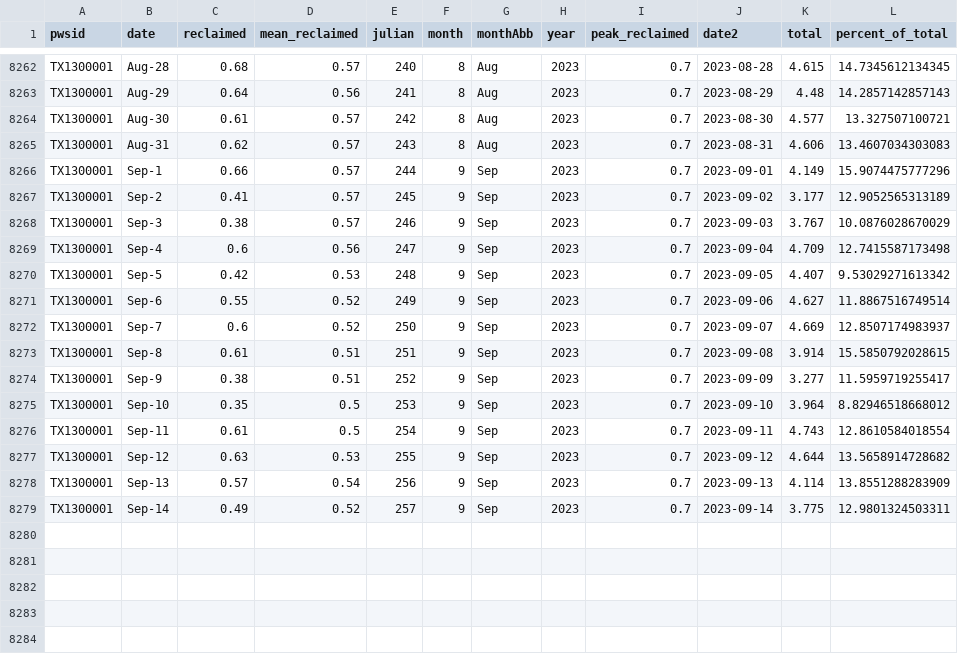
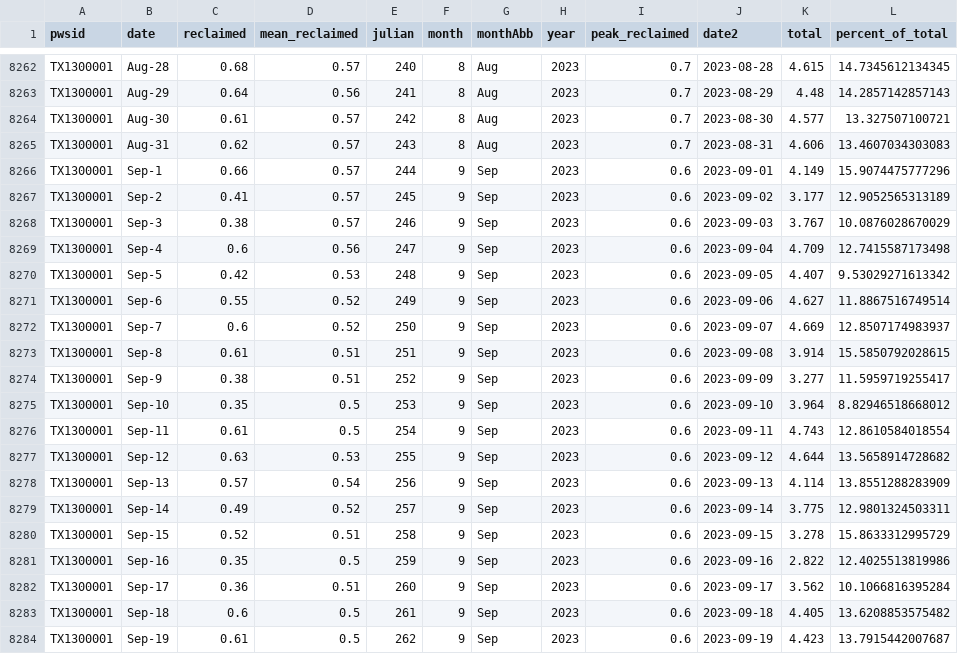
Before and after one commit to dathere/boerne-dashboard, a CSV file: boerne-water-supply/data/demand/all_reclaimed_percent_of_total.csv, drawn as a sheet; only a part is shown, gaps mark what is left out.

```diff
--- a/boerne-water-supply/data/demand/all_reclaimed_percent_of_total.csv
+++ b/boerne-water-supply/data/demand/all_reclaimed_percent_of_total.csv
@@ -8265,15 +8265,20 @@
 "TX1300001","Aug-31",0.62,0.57,243,8,"Aug",2023,0.7,2023-08-31,4.606,13.4607034303083
-"TX1300001","Sep-1",0.66,0.57,244,9,"Sep",2023,0.7,2023-09-01,4.149,15.9074475777296
-"TX1300001","Sep-2",0.41,0.57,245,9,"Sep",2023,0.7,2023-09-02,3.177,12.9052565313189
-"TX1300001","Sep-3",0.38,0.57,246,9,"Sep",2023,0.7,2023-09-03,3.767,10.0876028670029
-"TX1300001","Sep-4",0.6,0.56,247,9,"Sep",2023,0.7,2023-09-04,4.709,12.7415587173498
-"TX1300001","Sep-5",0.42,0.53,248,9,"Sep",2023,0.7,2023-09-05,4.407,9.53029271613342
-"TX1300001","Sep-6",0.55,0.52,249,9,"Sep",2023,0.7,2023-09-06,4.627,11.8867516749514
-"TX1300001","Sep-7",0.6,0.52,250,9,"Sep",2023,0.7,2023-09-07,4.669,12.8507174983937
-"TX1300001","Sep-8",0.61,0.51,251,9,"Sep",2023,0.7,2023-09-08,3.914,15.5850792028615
-"TX1300001","Sep-9",0.38,0.51,252,9,"Sep",2023,0.7,2023-09-09,3.277,11.5959719255417
-"TX1300001","Sep-10",0.35,0.5,253,9,"Sep",2023,0.7,2023-09-10,3.964,8.82946518668012
-"TX1300001","Sep-11",0.61,0.5,254,9,"Sep",2023,0.7,2023-09-11,4.743,12.8610584018554
-"TX1300001","Sep-12",0.63,0.53,255,9,"Sep",2023,0.7,2023-09-12,4.644,13.5658914728682
-"TX1300001","Sep-13",0.57,0.54,256,9,"Sep",2023,0.7,2023-09-13,4.114,13.8551288283909
-"TX1300001","Sep-14",0.49,0.52,257,9,"Sep",2023,0.7,2023-09-14,3.775,12.9801324503311
+"TX1300001","Sep-1",0.66,0.57,244,9,"Sep",2023,0.6,2023-09-01,4.149,15.9074475777296
+"TX1300001","Sep-2",0.41,0.57,245,9,"Sep",2023,0.6,2023-09-02,3.177,12.9052565313189
+"TX1300001","Sep-3",0.38,0.57,246,9,"Sep",2023,0.6,2023-09-03,3.767,10.0876028670029
+"TX1300001","Sep-4",0.6,0.56,247,9,"Sep",2023,0.6,2023-09-04,4.709,12.7415587173498
+"TX1300001","Sep-5",0.42,0.53,248,9,"Sep",2023,0.6,2023-09-05,4.407,9.53029271613342
+"TX1300001","Sep-6",0.55,0.52,249,9,"Sep",2023,0.6,2023-09-06,4.627,11.8867516749514
+"TX1300001","Sep-7",0.6,0.52,250,9,"Sep",2023,0.6,2023-09-07,4.669,12.8507174983937
+"TX1300001","Sep-8",0.61,0.51,251,9,"Sep",2023,0.6,2023-09-08,3.914,15.5850792028615
+"TX1300001","Sep-9",0.38,0.51,252,9,"Sep",2023,0.6,2023-09-09,3.277,11.5959719255417
+"TX1300001","Sep-10",0.35,0.5,253,9,"Sep",2023,0.6,2023-09-10,3.964,8.82946518668012
+"TX1300001","Sep-11",0.61,0.5,254,9,"Sep",2023,0.6,2023-09-11,4.743,12.8610584018554
+"TX1300001","Sep-12",0.63,0.53,255,9,"Sep",2023,0.6,2023-09-12,4.644,13.5658914728682
+"TX1300001","Sep-13",0.57,0.54,256,9,"Sep",2023,0.6,2023-09-13,4.114,13.8551288283909
+"TX1300001","Sep-14",0.49,0.52,257,9,"Sep",2023,0.6,2023-09-14,3.775,12.9801324503311
+"TX1300001","Sep-15",0.52,0.51,258,9,"Sep",2023,0.6,2023-09-15,3.278,15.8633312995729
+"TX1300001","Sep-16",0.35,0.5,259,9,"Sep",2023,0.6,2023-09-16,2.822,12.4025513819986
+"TX1300001","Sep-17",0.36,0.51,260,9,"Sep",2023,0.6,2023-09-17,3.562,10.1066816395284
+"TX1300001","Sep-18",0.6,0.5,261,9,"Sep",2023,0.6,2023-09-18,4.405,13.6208853575482
+"TX1300001","Sep-19",0.61,0.5,262,9,"Sep",2023,0.6,2023-09-19,4.423,13.7915442007687
```
Also changed, not shown: boerne-water-supply/data/demand/all_demand_by_source.csv, boerne-water-supply/data/demand/all_demand_cum.csv, 11 other files.
